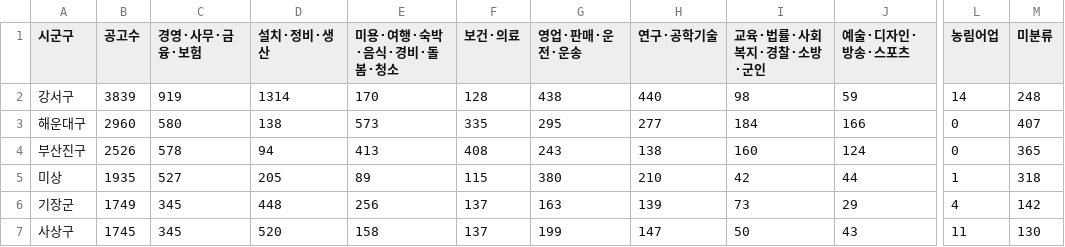
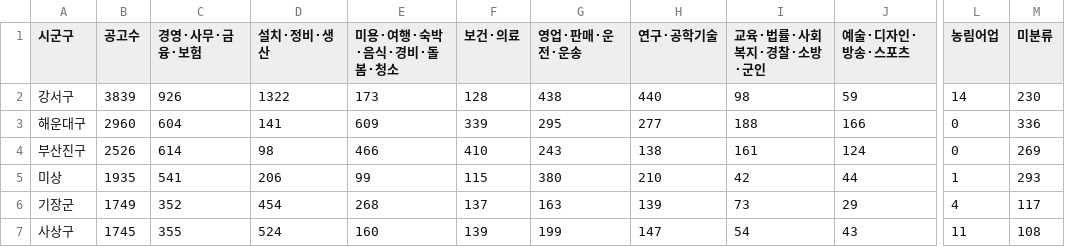
Before and after one commit to gem-9ru/BOAZ_1st_Project, a CSV file: 분석/시군구_직종대분류.csv, drawn as a sheet; only a part is shown, gaps mark what is left out; the diff covers the shown part only; the diff names each change by its address in the sheet, - before the commit and + after, or states it on an @@ line.

```diff
--- a/분석/시군구_직종대분류.csv
+++ b/분석/시군구_직종대분류.csv
-C2 (경영·사무·금융·보험): 919
+C2 (경영·사무·금융·보험): 926
-D2 (설치·정비·생산): 1314
+D2 (설치·정비·생산): 1322
-E2 (미용·여행·숙박·음식·경비·돌봄·청소): 170
+E2 (미용·여행·숙박·음식·경비·돌봄·청소): 173
-M2 (미분류): 248
+M2 (미분류): 230
-C3 (경영·사무·금융·보험): 580
+C3 (경영·사무·금융·보험): 604
-D3 (설치·정비·생산): 138
+D3 (설치·정비·생산): 141
-E3 (미용·여행·숙박·음식·경비·돌봄·청소): 573
+E3 (미용·여행·숙박·음식·경비·돌봄·청소): 609
-F3 (보건·의료): 335
+F3 (보건·의료): 339
-I3 (교육·법률·사회복지·경찰·소방·군인): 184
+I3 (교육·법률·사회복지·경찰·소방·군인): 188
-M3 (미분류): 407
+M3 (미분류): 336
-C4 (경영·사무·금융·보험): 578
+C4 (경영·사무·금융·보험): 614
-D4 (설치·정비·생산): 94
+D4 (설치·정비·생산): 98
-E4 (미용·여행·숙박·음식·경비·돌봄·청소): 413
+E4 (미용·여행·숙박·음식·경비·돌봄·청소): 466
-F4 (보건·의료): 408
+F4 (보건·의료): 410
-I4 (교육·법률·사회복지·경찰·소방·군인): 160
+I4 (교육·법률·사회복지·경찰·소방·군인): 161
-M4 (미분류): 365
+M4 (미분류): 269
-C5 (경영·사무·금융·보험): 527
+C5 (경영·사무·금융·보험): 541
-D5 (설치·정비·생산): 205
+D5 (설치·정비·생산): 206
-E5 (미용·여행·숙박·음식·경비·돌봄·청소): 89
+E5 (미용·여행·숙박·음식·경비·돌봄·청소): 99
-M5 (미분류): 318
+M5 (미분류): 293
-C6 (경영·사무·금융·보험): 345
+C6 (경영·사무·금융·보험): 352
-D6 (설치·정비·생산): 448
+D6 (설치·정비·생산): 454
-E6 (미용·여행·숙박·음식·경비·돌봄·청소): 256
+E6 (미용·여행·숙박·음식·경비·돌봄·청소): 268
-M6 (미분류): 142
+M6 (미분류): 117
-C7 (경영·사무·금융·보험): 345
+C7 (경영·사무·금융·보험): 355
-D7 (설치·정비·생산): 520
+D7 (설치·정비·생산): 524
-E7 (미용·여행·숙박·음식·경비·돌봄·청소): 158
+E7 (미용·여행·숙박·음식·경비·돌봄·청소): 160
-F7 (보건·의료): 137
+F7 (보건·의료): 139
-I7 (교육·법률·사회복지·경찰·소방·군인): 50
+I7 (교육·법률·사회복지·경찰·소방·군인): 54
-M7 (미분류): 130
+M7 (미분류): 108
```
Also changed, not shown: 48 edited cells elsewhere in this file, 부산/부산_직종대분류_집계.csv, 부산/부산_직종별_집계.csv, 16 other files.
